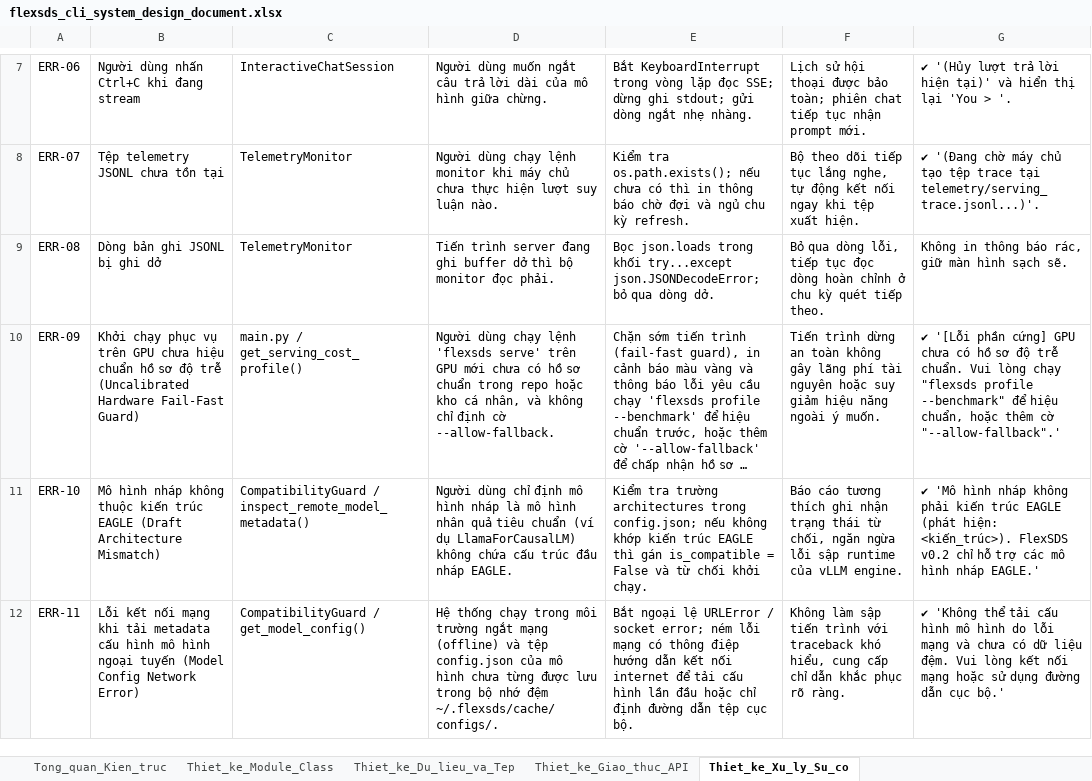
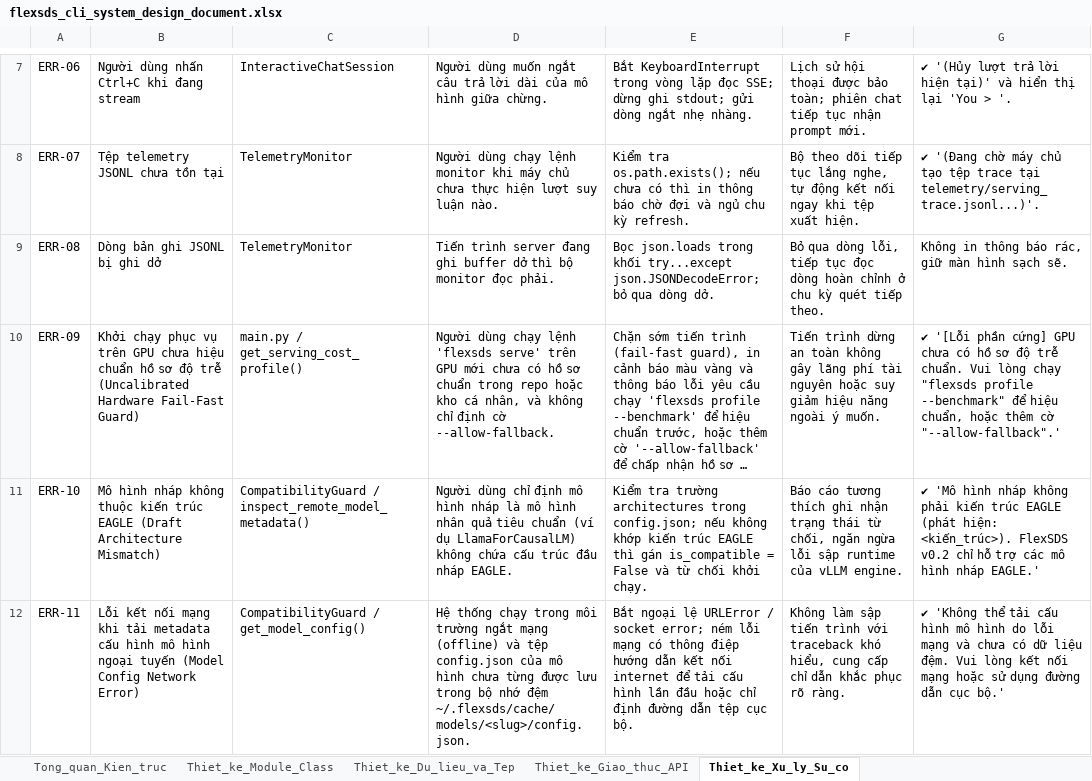
Before and after one commit to theflyingkhui04/do-an-ptit-d22, an Excel workbook: logs/Khoi/spec&plan/flexsds_cli_system_design_document.xlsx, sheet Thiet_ke_Xu_ly_Su_co, drawn as a sheet; only a part is shown, gaps mark what is left out; long unchanged cells end in …; values as stored, in another font and other column widths than the file's, no borders; the diff names each change by its address in the sheet, - before the commit and + after, or states it on an @@ line.

```diff
--- a/logs/Khoi/spec&plan/flexsds_cli_system_design_document.xlsx (sheet Thiet_ke_Xu_ly_Su_co)
+++ b/logs/Khoi/spec&plan/flexsds_cli_system_design_document.xlsx (sheet Thiet_ke_Xu_ly_Su_co)
-D12: …nhớ đệm ~/.flexsds/cache/configs/.
+D12: …nhớ đệm ~/.flexsds/cache/models/<slug>/config.json.
```
Also changed, not shown: sheet Thiet_ke_Du_lieu_va_Tep, logs/Khoi/spec&plan/flexsds_cli_software_requirements_specification.xlsx, 12 other files.
